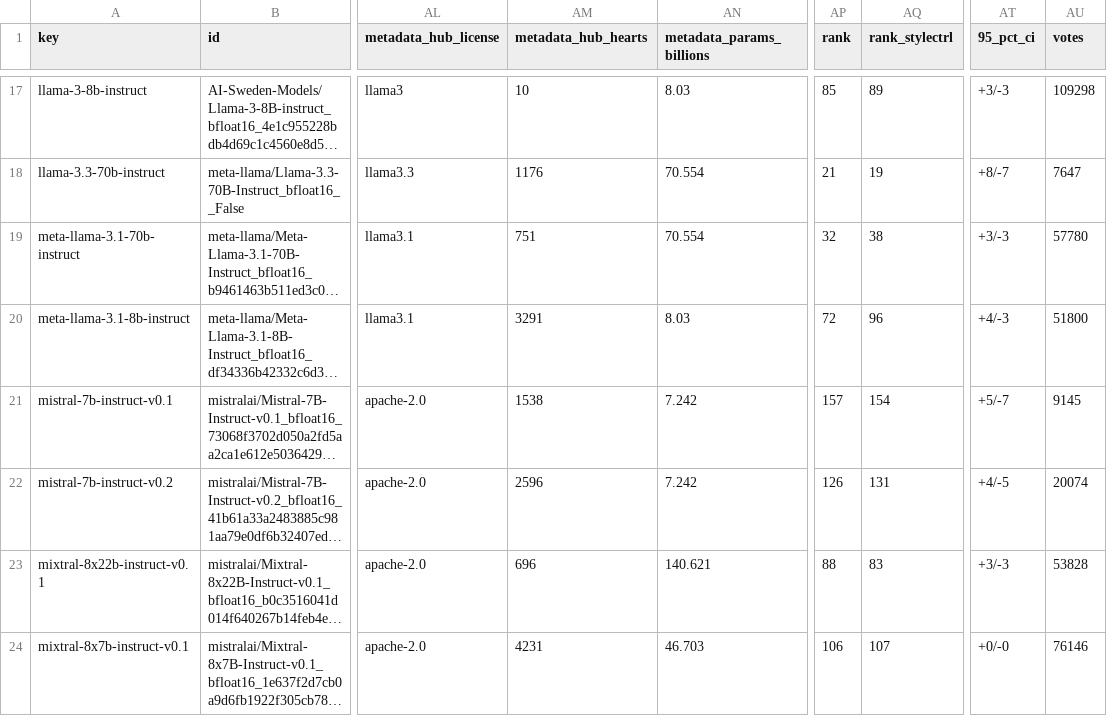
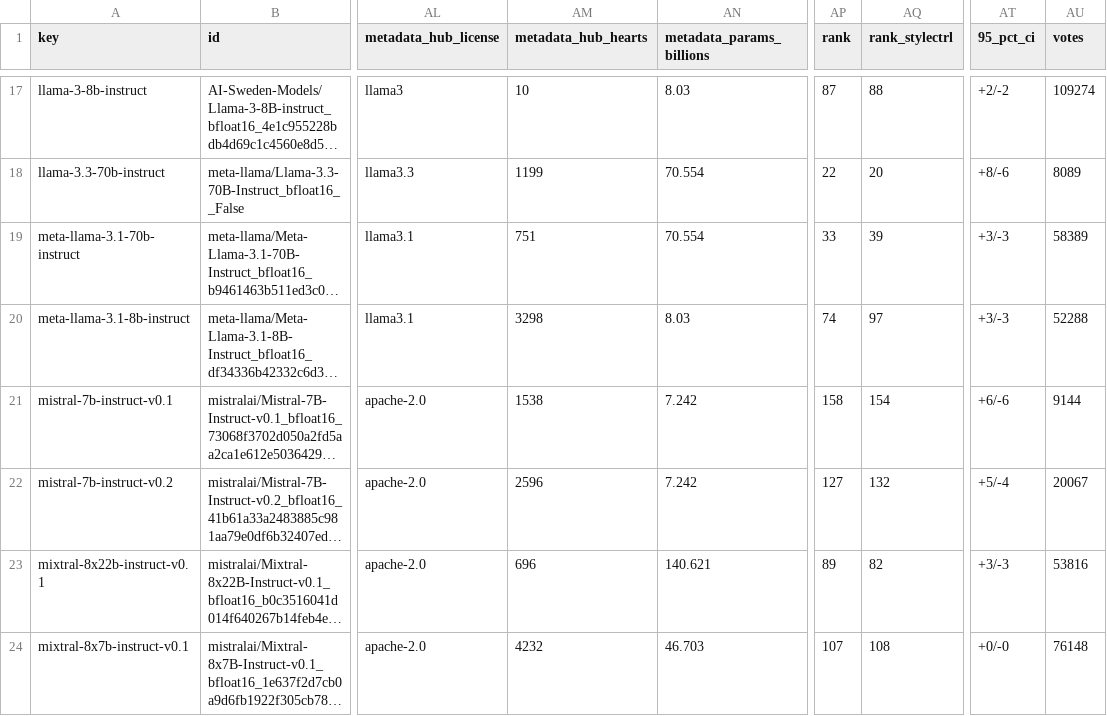
Before and after one commit to fboulnois/llm-leaderboard-csv, a CSV file: csv/merged.csv, drawn as a sheet; only a part is shown, gaps mark what is left out; long unchanged cells end in …; the diff covers the shown part only; the diff names each change by its address in the sheet, - before the commit and + after, or states it on an @@ line.

```diff
--- a/csv/merged.csv
+++ b/csv/merged.csv
-AP17 (rank): 85
+AP17 (rank): 87
-AQ17 (rank_stylectrl): 89
+AQ17 (rank_stylectrl): 88
-AT17 (95_pct_ci): +3/-3
+AT17 (95_pct_ci): +2/-2
-AU17 (votes): 109298
+AU17 (votes): 109274
-AM18 (metadata_hub_hearts): 1176
+AM18 (metadata_hub_hearts): 1199
-AP18 (rank): 21
+AP18 (rank): 22
-AQ18 (rank_stylectrl): 19
+AQ18 (rank_stylectrl): 20
-AT18 (95_pct_ci): +8/-7
+AT18 (95_pct_ci): +8/-6
-AU18 (votes): 7647
+AU18 (votes): 8089
-AP19 (rank): 32
+AP19 (rank): 33
-AQ19 (rank_stylectrl): 38
+AQ19 (rank_stylectrl): 39
-AU19 (votes): 57780
+AU19 (votes): 58389
-AM20 (metadata_hub_hearts): 3291
+AM20 (metadata_hub_hearts): 3298
-AP20 (rank): 72
+AP20 (rank): 74
-AQ20 (rank_stylectrl): 96
+AQ20 (rank_stylectrl): 97
-AT20 (95_pct_ci): +4/-3
+AT20 (95_pct_ci): +3/-3
-AU20 (votes): 51800
+AU20 (votes): 52288
-AP21 (rank): 157
+AP21 (rank): 158
-AT21 (95_pct_ci): +5/-7
+AT21 (95_pct_ci): +6/-6
-AU21 (votes): 9145
+AU21 (votes): 9144
-AP22 (rank): 126
+AP22 (rank): 127
-AQ22 (rank_stylectrl): 131
+AQ22 (rank_stylectrl): 132
-AT22 (95_pct_ci): +4/-5
+AT22 (95_pct_ci): +5/-4
-AU22 (votes): 20074
+AU22 (votes): 20067
-AP23 (rank): 88
+AP23 (rank): 89
-AQ23 (rank_stylectrl): 83
+AQ23 (rank_stylectrl): 82
-AU23 (votes): 53828
+AU23 (votes): 53816
-AM24 (metadata_hub_hearts): 4231
+AM24 (metadata_hub_hearts): 4232
-AP24 (rank): 106
+AP24 (rank): 107
-AQ24 (rank_stylectrl): 107
+AQ24 (rank_stylectrl): 108
-AU24 (votes): 76146
+AU24 (votes): 76148
```
Also changed, not shown: 161 edited cells elsewhere in this file, csv/lmsys.csv, 1 other file.
